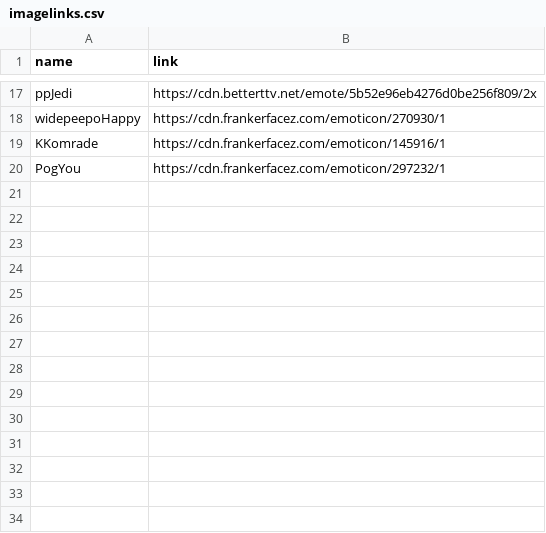
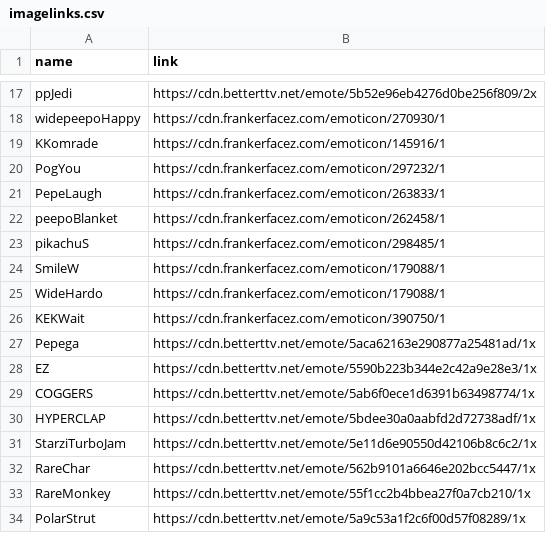
Before and after one commit to Brogzybro/EmotesForMessenger, a CSV file: imagelinks.csv, drawn as a sheet; only a part is shown, gaps mark what is left out; the diff names each change by its address in the sheet, - before the commit and + after, or states it on an @@ line.

Commit message:
added new emotes

```diff
--- a/imagelinks.csv
+++ b/imagelinks.csv
+row 21: PepeLaugh | https://cdn.frankerfacez.com/emoticon/263833/1
+row 22: peepoBlanket | https://cdn.frankerfacez.com/emoticon/262458/1
+row 23: pikachuS | https://cdn.frankerfacez.com/emoticon/298485/1
+row 24: SmileW | https://cdn.frankerfacez.com/emoticon/179088/1
+row 25: WideHardo | https://cdn.frankerfacez.com/emoticon/179088/1
+row 26: KEKWait | https://cdn.frankerfacez.com/emoticon/390750/1
+row 27: Pepega | https://cdn.betterttv.net/emote/5aca62163e290877a25481ad/1x
+row 28: EZ | https://cdn.betterttv.net/emote/5590b223b344e2c42a9e28e3/1x
+row 29: COGGERS | https://cdn.betterttv.net/emote/5ab6f0ece1d6391b63498774/1x
+row 30: HYPERCLAP | https://cdn.betterttv.net/emote/5bdee30a0aabfd2d72738adf/1x
+row 31: StarziTurboJam | https://cdn.betterttv.net/emote/5e11d6e90550d42106b8c6c2/1x
+row 32: RareChar | https://cdn.betterttv.net/emote/562b9101a6646e202bcc5447/1x
+row 33: RareMonkey | https://cdn.betterttv.net/emote/55f1cc2b4bbea27f0a7cb210/1x
+row 34: PolarStrut | https://cdn.betterttv.net/emote/5a9c53a1f2c6f00d57f08289/1x
```
Also changed, not shown: 1 other file.
